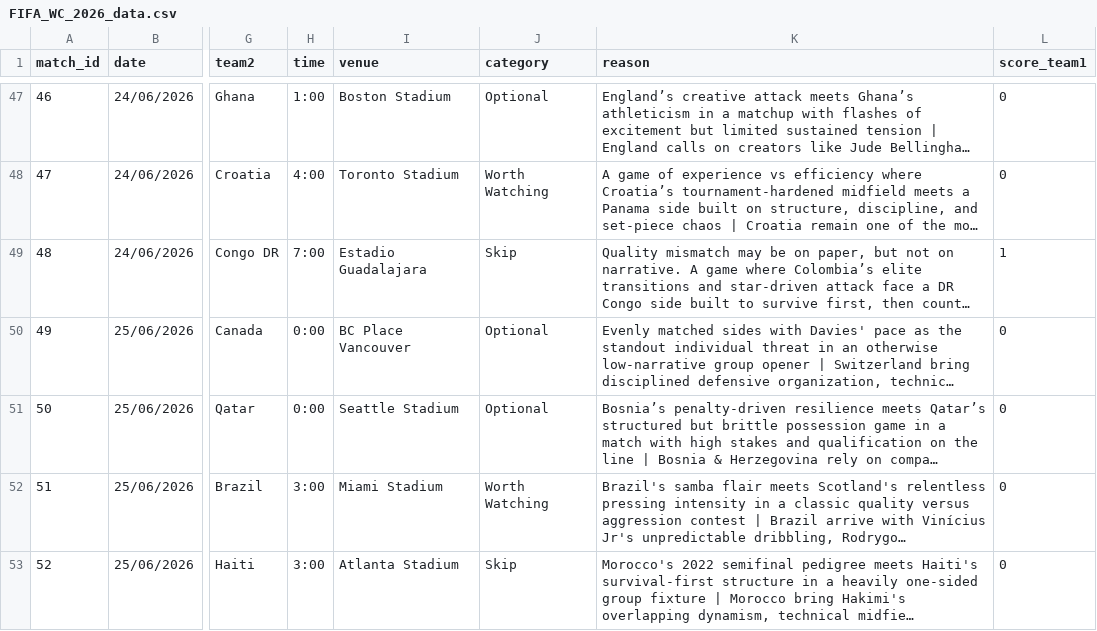
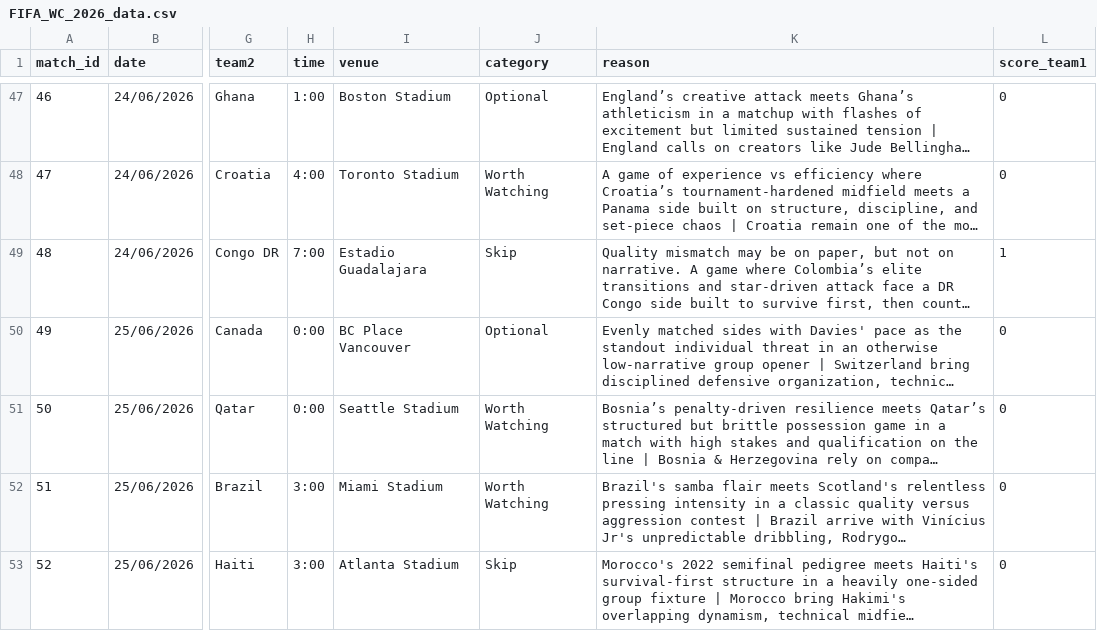
Before and after one commit to ibrahim1468/The-Match-Curator, a CSV file: data/final/FIFA_WC_2026_data.csv, drawn as a sheet; only a part is shown, gaps mark what is left out; long unchanged cells end in …; the diff names each change by its address in the sheet, - before the commit and + after, or states it on an @@ line.

Commit message:
FIFA_WC_2026_data.csv

```diff
--- a/data/final/FIFA_WC_2026_data.csv
+++ b/data/final/FIFA_WC_2026_data.csv
-J51 (category): Optional
+J51 (category): Worth Watching
```
